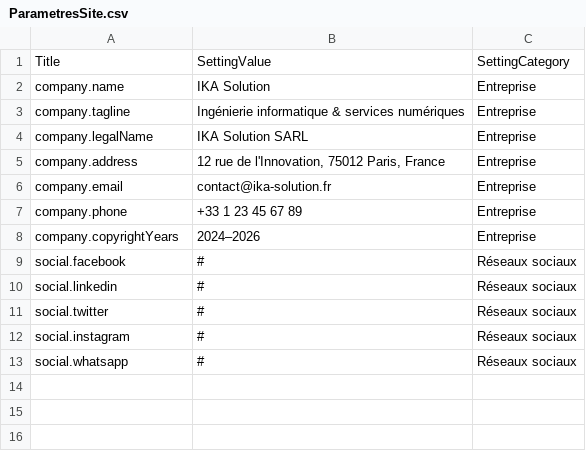
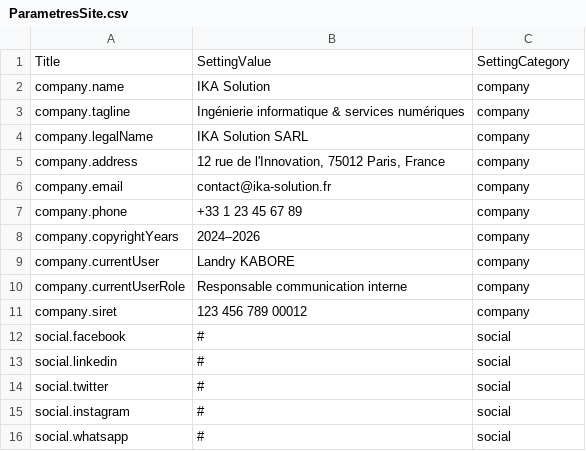
Before and after one commit to Fiama226/Fiama226-sharepoint-ika-solution, a CSV file: sharepoint-ready-data/ParametresSite.csv, drawn as a sheet.

```diff
--- a/sharepoint-ready-data/ParametresSite.csv
+++ b/sharepoint-ready-data/ParametresSite.csv
@@ -1,13 +1,16 @@
 Title,SettingValue,SettingCategory
-company.name,IKA Solution,Entreprise
-company.tagline,Ingénierie informatique & services numériques,Entreprise
-company.legalName,IKA Solution SARL,Entreprise
-company.address,"12 rue de l'Innovation, 75012 Paris, France",Entreprise
-company.email,contact@ika-solution.fr,Entreprise
-company.phone,+33 1 23 45 67 89,Entreprise
-company.copyrightYears,2024–2026,Entreprise
-social.facebook,#,Réseaux sociaux
-social.linkedin,#,Réseaux sociaux
-social.twitter,#,Réseaux sociaux
-social.instagram,#,Réseaux sociaux
-social.whatsapp,#,Réseaux sociaux
+company.name,IKA Solution,company
+company.tagline,"Ingénierie informatique & services numériques",company
+company.legalName,IKA Solution SARL,company
+company.address,"12 rue de l'Innovation, 75012 Paris, France",company
+company.email,contact@ika-solution.fr,company
+company.phone,+33 1 23 45 67 89,company
+company.copyrightYears,2024–2026,company
+company.currentUser,Landry KABORE,company
+company.currentUserRole,Responsable communication interne,company
+company.siret,123 456 789 00012,company
+social.facebook,#,social
+social.linkedin,#,social
+social.twitter,#,social
+social.instagram,#,social
+social.whatsapp,#,social
```
Also changed, not shown: sharepoint-ready-data/Collaborateurs.csv, sharepoint-ready-data/Departements.csv, 27 other files.
